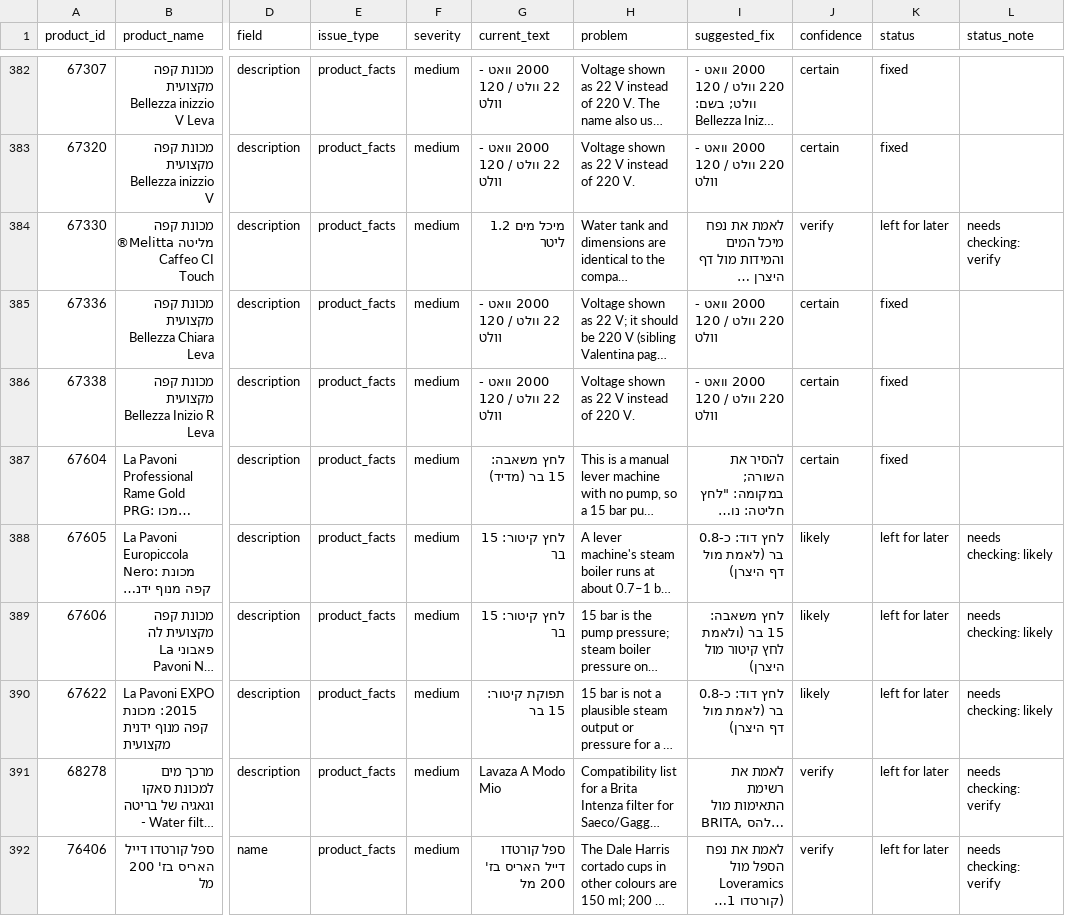
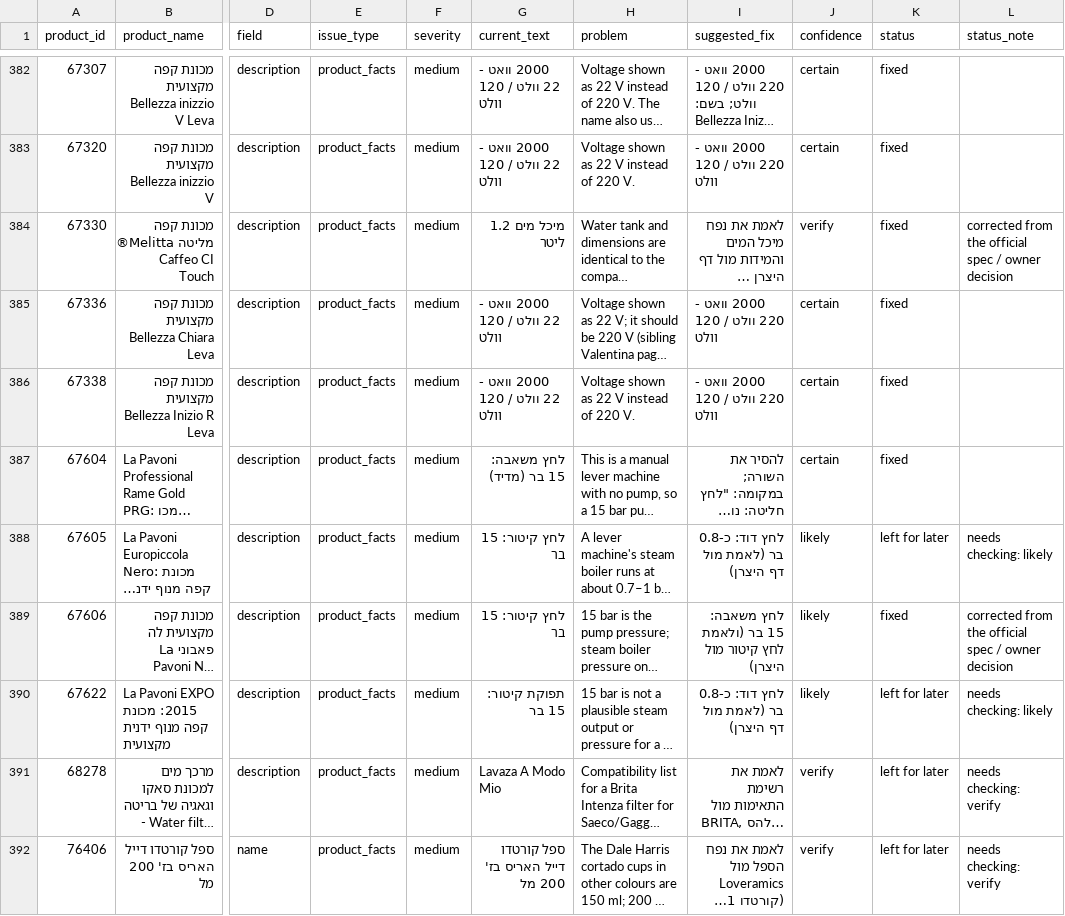
Before and after one commit to ErezMinuto/coffeeflow, a CSV file: catalog-audit/findings_status.csv, drawn as a sheet; only a part is shown, gaps mark what is left out; long unchanged cells end in …; the diff covers the shown part only; the diff names each change by its address in the sheet, - before the commit and + after, or states it on an @@ line.

```diff
--- a/catalog-audit/findings_status.csv
+++ b/catalog-audit/findings_status.csv
-K384 (status): left for later
+K384 (status): fixed
-L384 (status_note): needs checking: verify
+L384 (status_note): corrected from the official spec / owner decision
-K389 (status): left for later
+K389 (status): fixed
-L389 (status_note): needs checking: likely
+L389 (status_note): corrected from the official spec / owner decision
```
Also changed, not shown: 149 edited cells elsewhere in this file, 27 other files.
